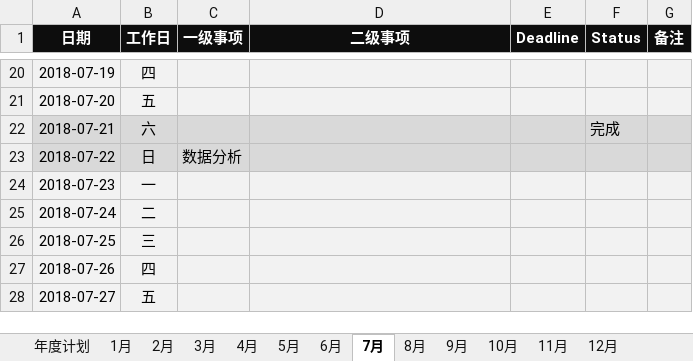
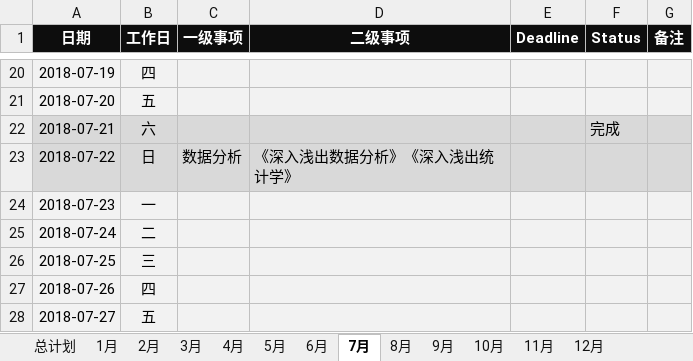
Before and after one commit to JokerPider/booknotes, an Excel workbook: 2018年度计划.xlsx, sheet 7月, drawn as a sheet; only a part is shown, gaps mark what is left out; values as stored, in another font and other column widths than the file's, no borders; the diff names each change by its address in the sheet, - before the commit and + after, or states it on an @@ line.

```diff
--- a/2018年度计划.xlsx (sheet 7月)
+++ b/2018年度计划.xlsx (sheet 7月)
-sheet tab: 年度计划
+sheet tab: 总计划
-D23 (二级事项): (empty)
+D23 (二级事项): 《深入浅出数据分析》《深入浅出统计学》
```
Also changed, not shown: sheet 总计划, 2018工作日志.xlsx.
